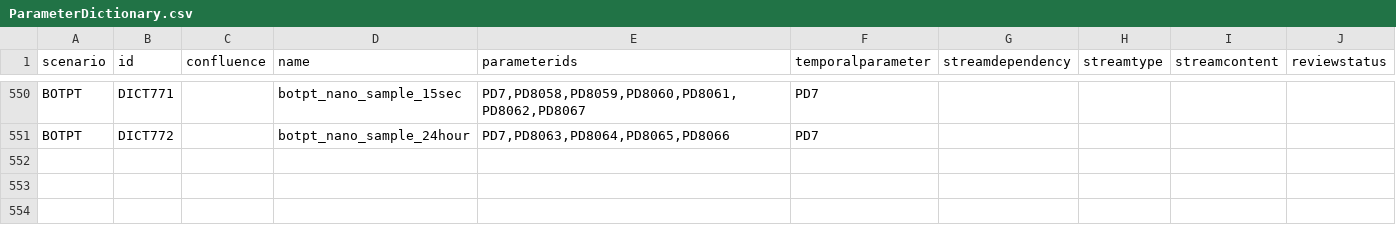
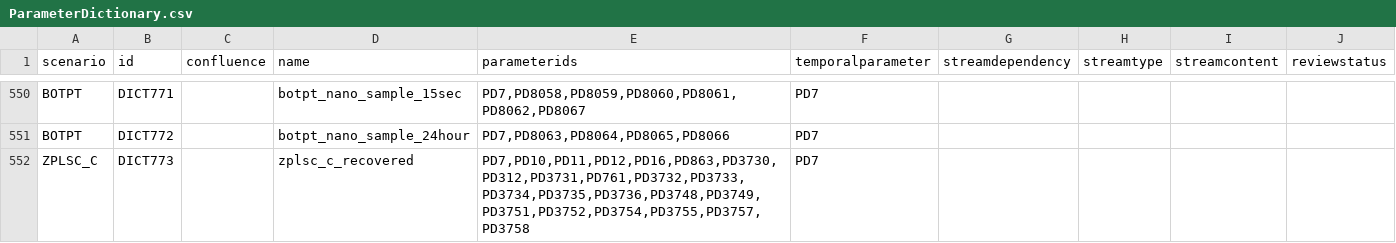
Before and after one commit to oceanobservatories/preload-database, a CSV file: csv/ParameterDictionary.csv, drawn as a sheet; only a part is shown, gaps mark what is left out; the diff names each change by its address in the sheet, - before the commit and + after, or states it on an @@ line.

```diff
--- a/csv/ParameterDictionary.csv
+++ b/csv/ParameterDictionary.csv
+row 552: ZPLSC_C | DICT773 |  | zplsc_c_recovered | PD7,PD10,PD11,PD12,PD16,PD863,PD3730,PD312,PD3731,PD761,PD3732,PD3733,PD3734,PD3735,PD3736,PD3748,PD3749,PD3751,PD3752,PD3754,PD3755,PD3757,PD3758 | PD7
```
Also changed, not shown: csv/ParameterDefs.csv, 1 other file.
